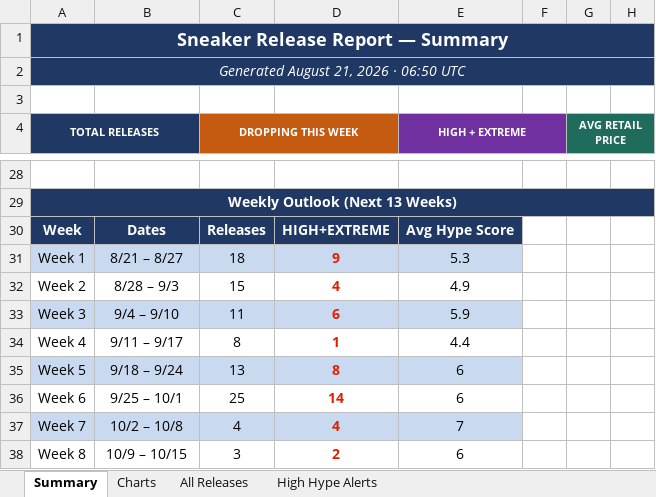
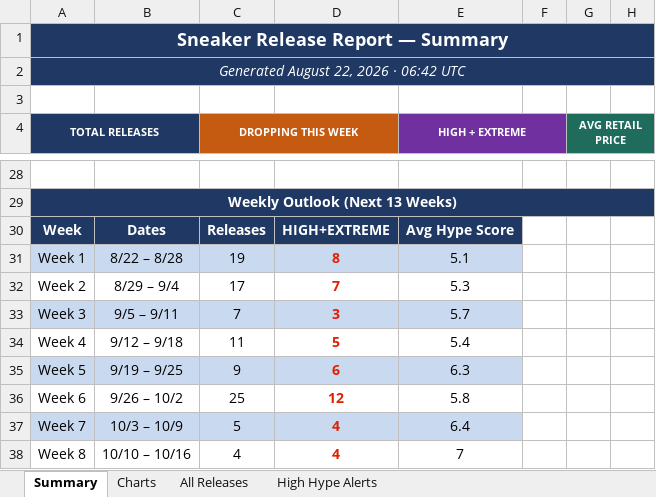
Before and after one commit to lordnader2002-sudo/Shoe-Tracker-v2, an Excel workbook: docs/data/sneaker_releases.xlsx, sheet Summary, drawn as a sheet; only a part is shown, gaps mark what is left out; values as stored, in another font and other column widths than the file's, no borders; the diff covers the shown part only; the diff names each change by its address in the sheet, - before the commit and + after, or states it on an @@ line.

```diff
--- a/docs/data/sneaker_releases.xlsx (sheet Summary)
+++ b/docs/data/sneaker_releases.xlsx (sheet Summary)
-A2 (TOTAL RELEASES): Generated August 21, 2026 · 06:50 UTC
+A2 (TOTAL RELEASES): Generated August 22, 2026 · 06:42 UTC
-B31: 8/21 – 8/27
+B31: 8/22 – 8/28
-C31 (DROPPING THIS WEEK): 18
+C31 (DROPPING THIS WEEK): 19
-D31: 9
+D31: 8
-E31 (HIGH + EXTREME): 5.3
+E31 (HIGH + EXTREME): 5.1
-B32: 8/28 – 9/3
+B32: 8/29 – 9/4
-C32 (DROPPING THIS WEEK): 15
+C32 (DROPPING THIS WEEK): 17
-D32: 4
+D32: 7
-E32 (HIGH + EXTREME): 4.9
+E32 (HIGH + EXTREME): 5.3
-B33: 9/4 – 9/10
+B33: 9/5 – 9/11
-C33 (DROPPING THIS WEEK): 11
+C33 (DROPPING THIS WEEK): 7
-D33: 6
+D33: 3
-E33 (HIGH + EXTREME): 5.9
+E33 (HIGH + EXTREME): 5.7
-B34: 9/11 – 9/17
+B34: 9/12 – 9/18
-C34 (DROPPING THIS WEEK): 8
+C34 (DROPPING THIS WEEK): 11
-D34: 1
+D34: 5
-E34 (HIGH + EXTREME): 4.4
+E34 (HIGH + EXTREME): 5.4
-B35: 9/18 – 9/24
+B35: 9/19 – 9/25
-C35 (DROPPING THIS WEEK): 13
+C35 (DROPPING THIS WEEK): 9
-D35: 8
+D35: 6
-E35 (HIGH + EXTREME): 6
+E35 (HIGH + EXTREME): 6.3
-B36: 9/25 – 10/1
+B36: 9/26 – 10/2
-D36: 14
+D36: 12
-E36 (HIGH + EXTREME): 6
+E36 (HIGH + EXTREME): 5.8
-B37: 10/2 – 10/8
+B37: 10/3 – 10/9
-C37 (DROPPING THIS WEEK): 4
+C37 (DROPPING THIS WEEK): 5
-E37 (HIGH + EXTREME): 7
+E37 (HIGH + EXTREME): 6.4
-B38: 10/9 – 10/15
+B38: 10/10 – 10/16
-C38 (DROPPING THIS WEEK): 3
+C38 (DROPPING THIS WEEK): 4
-D38: 2
+D38: 4
-E38 (HIGH + EXTREME): 6
+E38 (HIGH + EXTREME): 7
```
Also changed, not shown: 4 added rows, 4 removed rows and 20 edited cells elsewhere in this sheet, sheet All Releases, sheet High Hype Alerts, sheet Charts, reports/sneaker_releases.xlsx, 1 other file.
